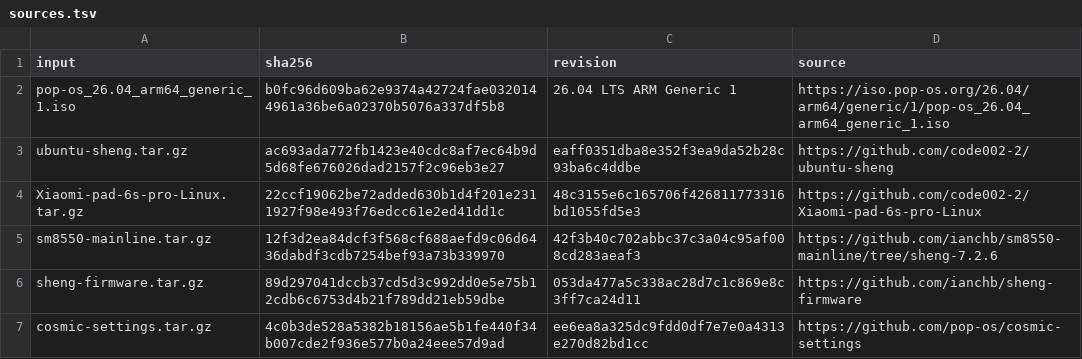
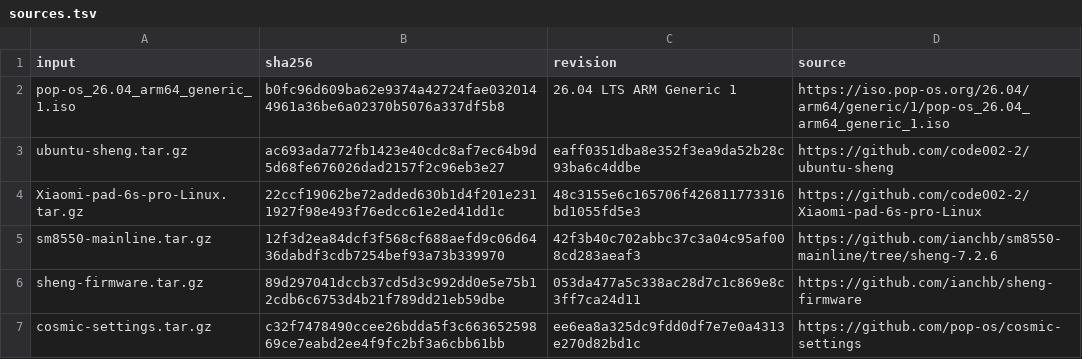
Before and after one commit to Skylarrkuo/popos-sheng, a TSV file: sources.tsv, drawn as a sheet.

Commit message:
Use the canonical COSMIC Settings source revision

```diff
--- a/sources.tsv
+++ b/sources.tsv
@@ -6,2 +6,2 @@ sm8550-mainline.tar.gz	12f3d2ea84dcf3f568cf688aefd9c06d6436dabdf3cdb7254bef93a73
 sheng-firmware.tar.gz	89d297041dccb37cd5d3c992dd0e5e75b12cdb6c6753d4b21f789dd21eb59dbe	053da477a5c338ac28d7c1c869e8c3ff7ca24d11	https://github.com/ianchb/sheng-firmware
-cosmic-settings.tar.gz	4c0b3de528a5382b18156ae5b1fe440f34b007cde2f936e577b0a24eee57d9ad	ee6ea8a325dc9fdd0df7e7e0a4313e270d82bd1cc	https://github.com/pop-os/cosmic-settings
+cosmic-settings.tar.gz	c32f7478490ccee26bdda5f3c66365259869ce7eabd2ee4f9fc2bf3a6cbb61bb	ee6ea8a325dc9fdd0df7e7e0a4313e270d82bd1c	https://github.com/pop-os/cosmic-settings
```
Also changed, not shown: 1 other file.
